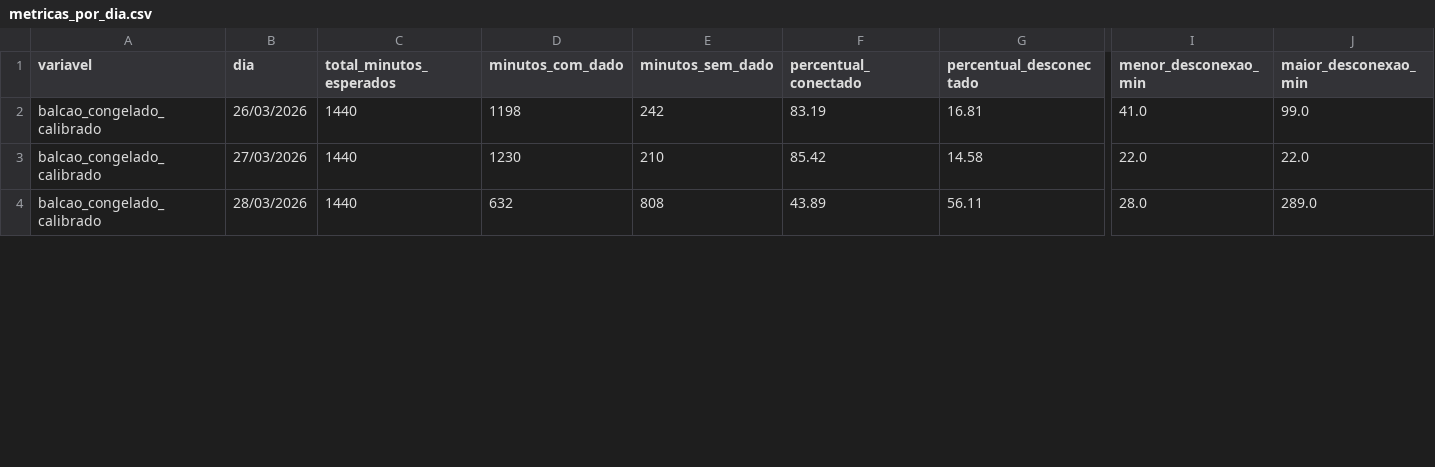
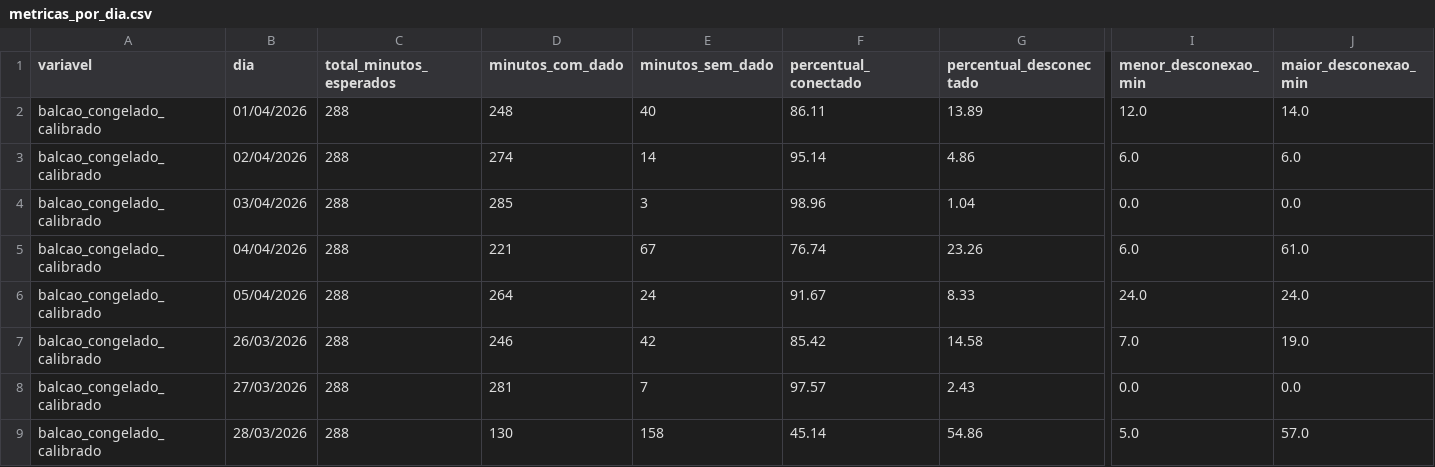
Before and after one commit to Pedro-Campos27/Dashboard-desconex-es, a CSV file: saida_ubidots_analise/balcao_congelado_calibrado/metricas_por_dia.csv, drawn as a sheet; only a part is shown, gaps mark what is left out; addresses are those after the commit; rows hold the shown columns only; the diff covers the shown part only; the diff names each change by its address in the sheet, - before the commit and + after, or states it on an @@ line.

```diff
--- a/saida_ubidots_analise/balcao_congelado_calibrado/metricas_por_dia.csv
+++ b/saida_ubidots_analise/balcao_congelado_calibrado/metricas_por_dia.csv
+row 2: balcao_congelado_calibrado | 01/04/2026 | 288 | 248 | 40 | 86.11 | 13.89 | 12.0 | 14.0
+row 3: balcao_congelado_calibrado | 02/04/2026 | 288 | 274 | 14 | 95.14 | 4.86 | 6.0 | 6.0
+row 4: balcao_congelado_calibrado | 03/04/2026 | 288 | 285 | 3 | 98.96 | 1.04 | 0.0 | 0.0
+row 5: balcao_congelado_calibrado | 04/04/2026 | 288 | 221 | 67 | 76.74 | 23.26 | 6.0 | 61.0
+row 6: balcao_congelado_calibrado | 05/04/2026 | 288 | 264 | 24 | 91.67 | 8.33 | 24.0 | 24.0
-C7:C9 (total_minutos_esperados): 1440
+C7:C9 (total_minutos_esperados): 288
-D7 (minutos_com_dado): 1198
+D7 (minutos_com_dado): 246
-E7 (minutos_sem_dado): 242
+E7 (minutos_sem_dado): 42
-F7 (percentual_conectado): 83.19
+F7 (percentual_conectado): 85.42
-G7 (percentual_desconectado): 16.81
+G7 (percentual_desconectado): 14.58
-I7 (menor_desconexao_min): 41.0
+I7 (menor_desconexao_min): 7.0
-J7 (maior_desconexao_min): 99.0
+J7 (maior_desconexao_min): 19.0
-D8 (minutos_com_dado): 1230
+D8 (minutos_com_dado): 281
-E8 (minutos_sem_dado): 210
+E8 (minutos_sem_dado): 7
-F8 (percentual_conectado): 85.42
+F8 (percentual_conectado): 97.57
-G8 (percentual_desconectado): 14.58
+G8 (percentual_desconectado): 2.43
-I8 (menor_desconexao_min): 22.0
+I8 (menor_desconexao_min): 0.0
-J8 (maior_desconexao_min): 22.0
+J8 (maior_desconexao_min): 0.0
-D9 (minutos_com_dado): 632
+D9 (minutos_com_dado): 130
-E9 (minutos_sem_dado): 808
+E9 (minutos_sem_dado): 158
-F9 (percentual_conectado): 43.89
+F9 (percentual_conectado): 45.14
-G9 (percentual_desconectado): 56.11
+G9 (percentual_desconectado): 54.86
-I9 (menor_desconexao_min): 28.0
+I9 (menor_desconexao_min): 5.0
-J9 (maior_desconexao_min): 289.0
+J9 (maior_desconexao_min): 57.0
```
Also changed, not shown: 2 added rows and 18 edited cells elsewhere in this file, saida_ubidots_analise/ambiente_loja/metricas_por_dia.csv, saida_ubidots_analise/balcao_congelado/metricas_por_dia.csv, 47 other files.
